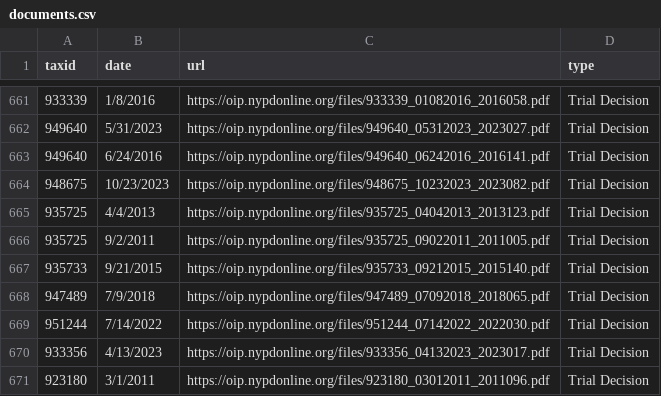
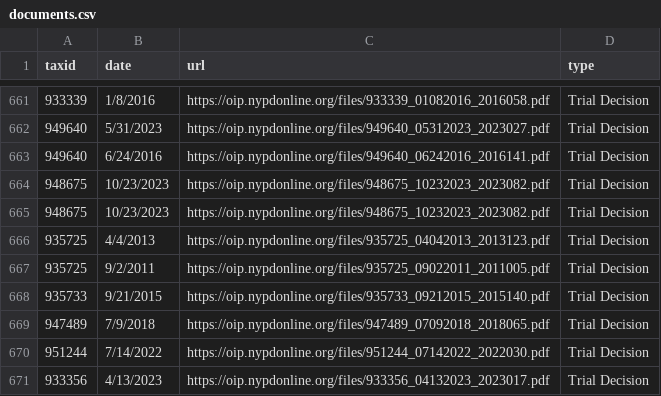
Before and after one commit to gh-islg/nypd-officer-profiles, a CSV file: documents.csv, drawn as a sheet; only a part is shown, gaps mark what is left out; the shorter side is filled out with more unchanged rows.

```diff
--- a/documents.csv
+++ b/documents.csv
@@ -664,2 +664,3 @@ taxid,date,url,type
 948675,10/23/2023,https://oip.nypdonline.org/files/948675_10232023_2023082.pdf,Trial Decision
+948675,10/23/2023,https://oip.nypdonline.org/files/948675_10232023_2023082.pdf,Trial Decision
 935725,4/4/2013,https://oip.nypdonline.org/files/935725_04042013_2013123.pdf,Trial Decision
```
Also changed, not shown: 29 other files.
